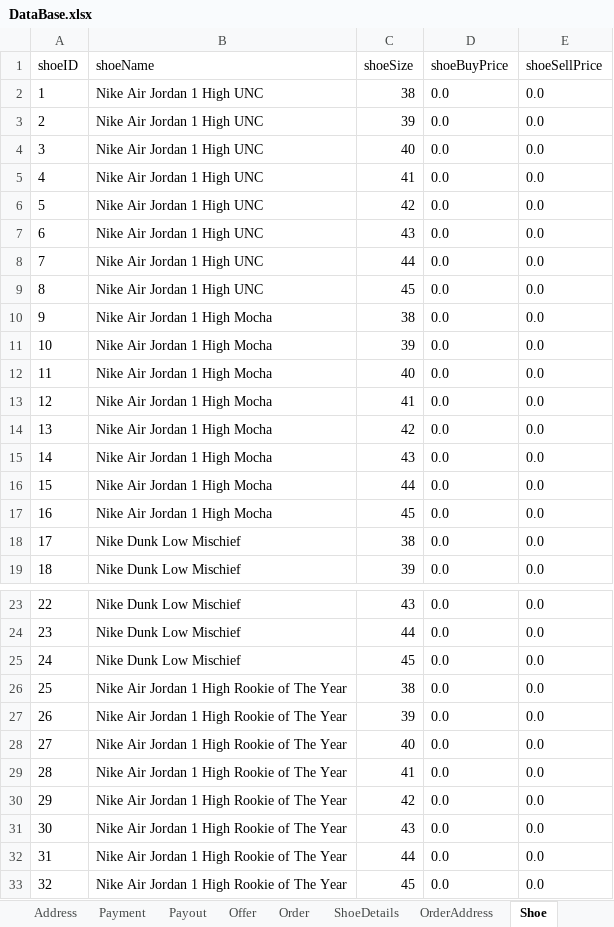
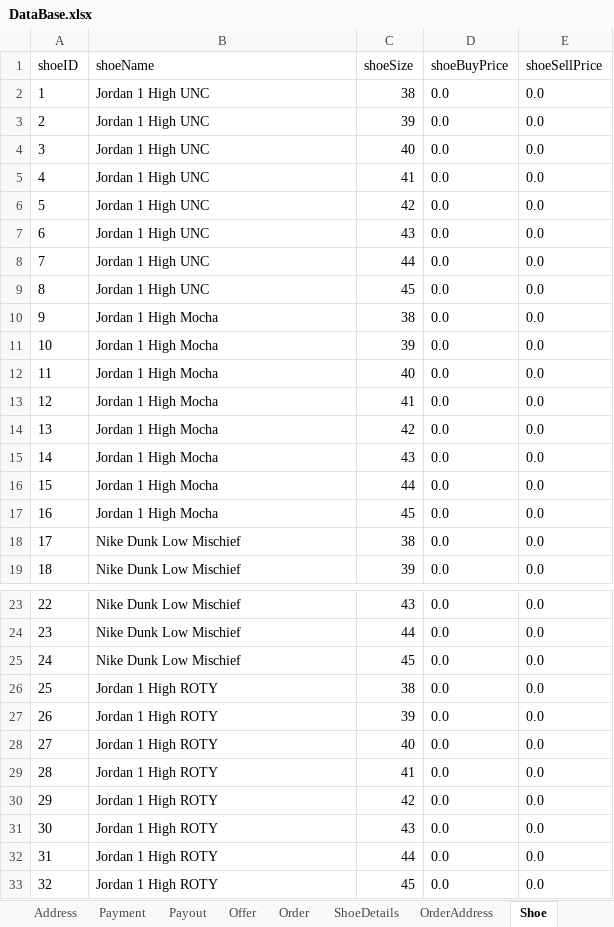
Before and after one commit to 3zqul/ShopSklep, an Excel workbook: src/main/java/Shop/DataBase.xlsx, sheet Shoe, drawn as a sheet; only a part is shown, gaps mark what is left out; values as stored, in another font and other column widths than the file's, no borders; the diff names each change by its address in the sheet, - before the commit and + after, or states it on an @@ line.

```diff
--- a/src/main/java/Shop/DataBase.xlsx (sheet Shoe)
+++ b/src/main/java/Shop/DataBase.xlsx (sheet Shoe)
-B2:B9 (shoeName): Nike Air Jordan 1 High UNC
+B2:B9 (shoeName): Jordan 1 High UNC
-B10:B17 (shoeName): Nike Air Jordan 1 High Mocha
+B10:B17 (shoeName): Jordan 1 High Mocha
-B26:B33 (shoeName): Nike Air Jordan 1 High Rookie of The Year
+B26:B33 (shoeName): Jordan 1 High ROTY
```
Also changed, not shown: sheet Offer, sheet ShoeDetails, sheet Payment, sheet Payout, sheet Address, sheet User, 3 more sheets, 14 other files.
